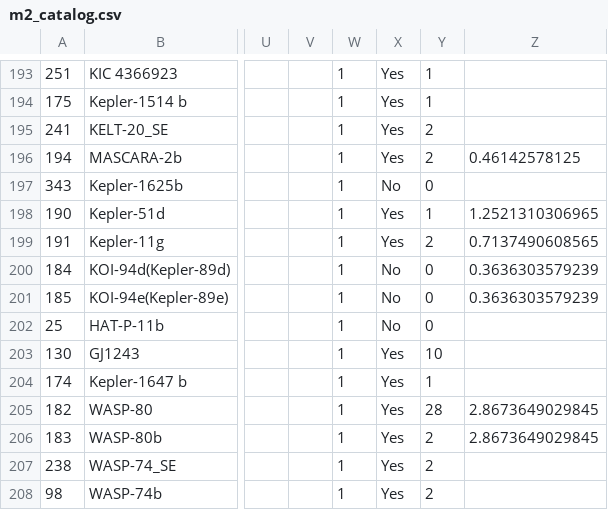
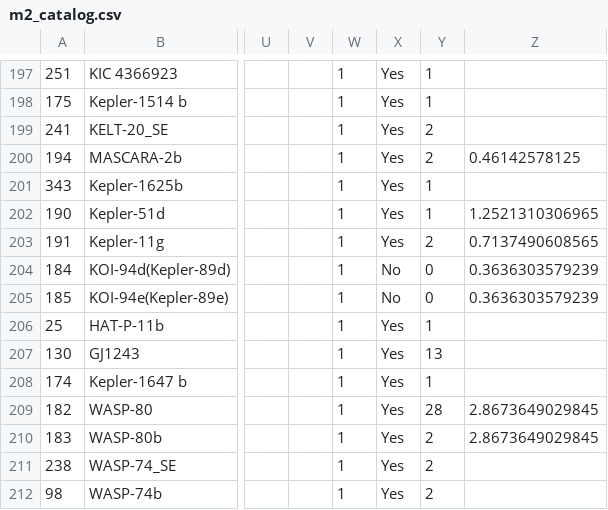
Before and after one commit to hpparvi/MuSCAT2_transit_pipeline, a CSV file: data/m2_catalog.csv, drawn as a sheet; only a part is shown, gaps mark what is left out; addresses are those after the commit; the diff covers the shown part only; the diff names each change by its address in the sheet, - before the commit and + after, or states it on an @@ line.

```diff
--- a/data/m2_catalog.csv
+++ b/data/m2_catalog.csv
-X201: No
+X201: Yes
-Y201: 0
+Y201: 1
-X206: No
+X206: Yes
-Y206: 0
+Y206: 1
-Y207: 10
+Y207: 13
```
Also changed, not shown: 4 added rows and 32 edited cells elsewhere in this file, 6 other files.
